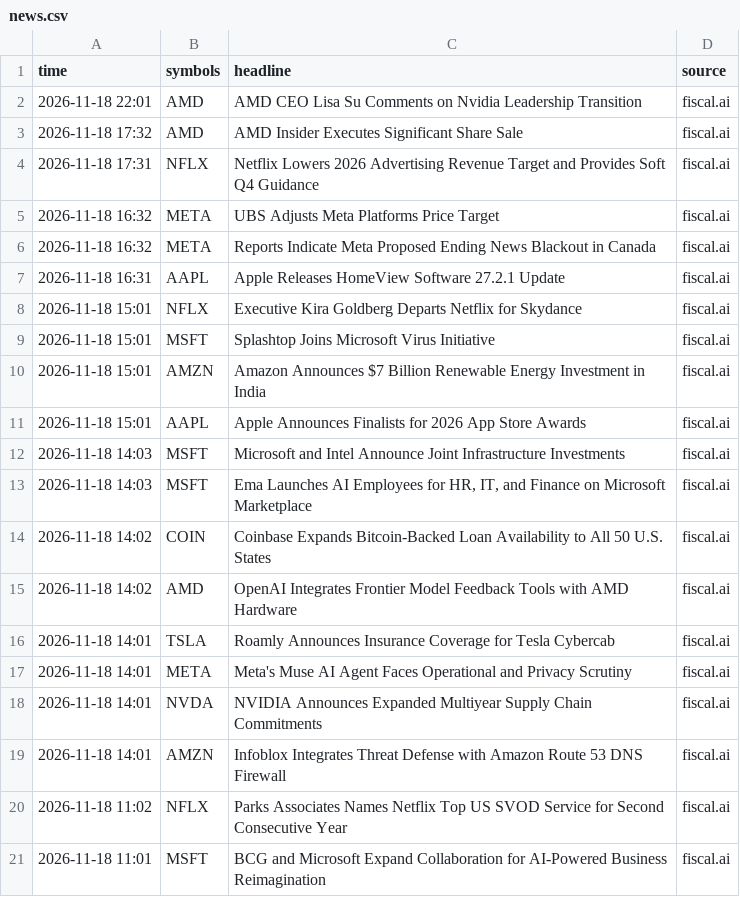
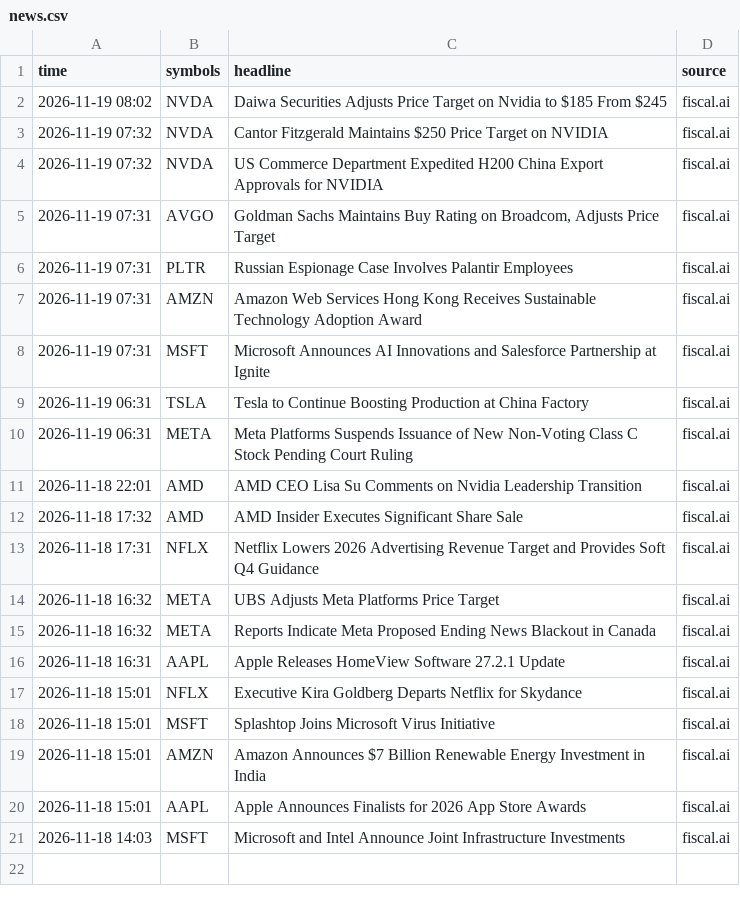
Before and after one commit to jones-benjam/alpaca-options-bot, a CSV file: memory/news.csv, drawn as a sheet; removed rows and columns are numbered as before the commit, all else as after; the diff names each change by its address in the sheet, - before the commit and + after, or states it on an @@ line.

```diff
--- a/memory/news.csv
+++ b/memory/news.csv
+row 2: 2026-11-19 08:02 | NVDA | Daiwa Securities Adjusts Price Target on Nvidia to $185 From $245 | fiscal.ai
+row 3: 2026-11-19 07:32 | NVDA | Cantor Fitzgerald Maintains $250 Price Target on NVIDIA | fiscal.ai
+row 4: 2026-11-19 07:32 | NVDA | US Commerce Department Expedited H200 China Export Approvals for NVIDIA | fiscal.ai
+row 5: 2026-11-19 07:31 | AVGO | Goldman Sachs Maintains Buy Rating on Broadcom, Adjusts Price Target | fiscal.ai
+row 6: 2026-11-19 07:31 | PLTR | Russian Espionage Case Involves Palantir Employees | fiscal.ai
+row 7: 2026-11-19 07:31 | AMZN | Amazon Web Services Hong Kong Receives Sustainable Technology Adoption Award | fiscal.ai
+row 8: 2026-11-19 07:31 | MSFT | Microsoft Announces AI Innovations and Salesforce Partnership at Ignite | fiscal.ai
+row 9: 2026-11-19 06:31 | TSLA | Tesla to Continue Boosting Production at China Factory | fiscal.ai
+row 10: 2026-11-19 06:31 | META | Meta Platforms Suspends Issuance of New Non-Voting Class C Stock Pending Court Ruling | fiscal.ai
-row 13: 2026-11-18 14:03 | MSFT | Ema Launches AI Employees for HR, IT, and Finance on Microsoft Marketplace | fiscal.ai
-row 14: 2026-11-18 14:02 | COIN | Coinbase Expands Bitcoin-Backed Loan Availability to All 50 U.S. States | fiscal.ai
-row 15: 2026-11-18 14:02 | AMD | OpenAI Integrates Frontier Model Feedback Tools with AMD Hardware | fiscal.ai
-row 16: 2026-11-18 14:01 | TSLA | Roamly Announces Insurance Coverage for Tesla Cybercab | fiscal.ai
-row 17: 2026-11-18 14:01 | META | Meta's Muse AI Agent Faces Operational and Privacy Scrutiny | fiscal.ai
-row 18: 2026-11-18 14:01 | NVDA | NVIDIA Announces Expanded Multiyear Supply Chain Commitments | fiscal.ai
-row 19: 2026-11-18 14:01 | AMZN | Infoblox Integrates Threat Defense with Amazon Route 53 DNS Firewall | fiscal.ai
-row 20: 2026-11-18 11:02 | NFLX | Parks Associates Names Netflix Top US SVOD Service for Second Consecutive Year | fiscal.ai
-row 21: 2026-11-18 11:01 | MSFT | BCG and Microsoft Expand Collaboration for AI-Powered Business Reimagination | fiscal.ai
```
Also changed, not shown: memory/candidates.csv, memory/market.csv, 7 other files.
